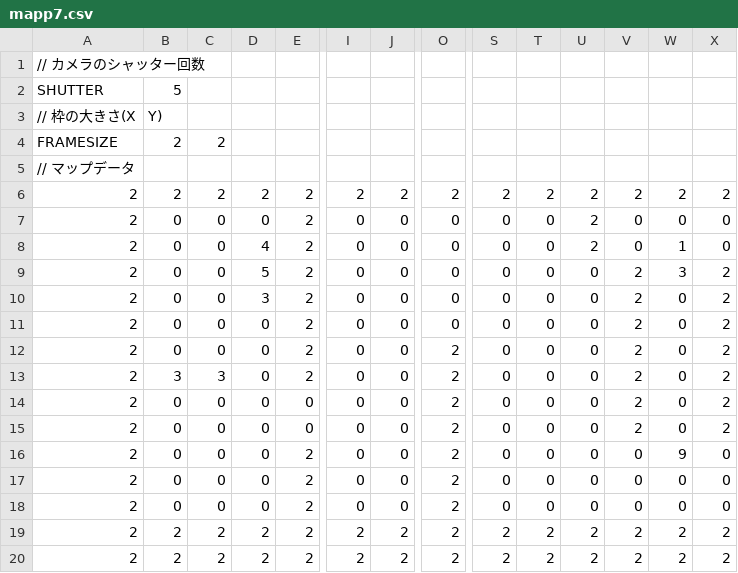
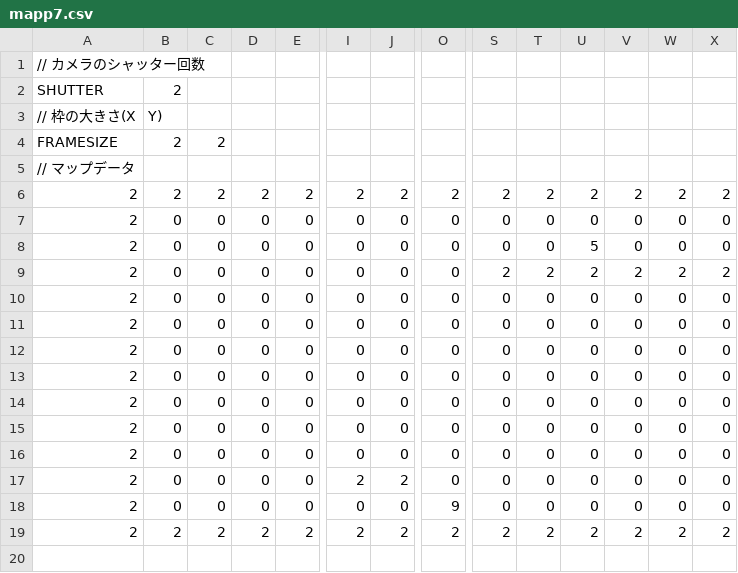
Before and after one commit to arakakisora/TD3_L3, a CSV file: MapData/mapp7.csv, drawn as a sheet; only a part is shown, gaps mark what is left out; rows hold the shown columns only; the diff covers the shown part only; the diff names each change by its address in the sheet, - before the commit and + after, or states it on an @@ line.

```diff
--- a/MapData/mapp7.csv
+++ b/MapData/mapp7.csv
-B2: 5
+B2: 2
-E7:E13: 2
+E7:E13: 0
-U7: 2
+U7: 0
-D8: 4
+D8: 0
-U8: 2
+U8: 5
-W8: 1
+W8: 0
-D9: 5
+D9: 0
-S9: 0
+S9: 2
-T9: 0
+T9: 2
-U9: 0
+U9: 2
-W9: 3
+W9: 2
-D10: 3
+D10: 0
-V10:V15: 2
+V10:V15: 0
-X10:X15: 2
+X10:X15: 0
-O12:O17: 2
+O12:O17: 0
-B13: 3
+B13: 0
-C13: 3
+C13: 0
-E16:E18: 2
+E16:E18: 0
-W16: 9
+W16: 0
-I17: 0
+I17: 2
-J17: 0
+J17: 2
-O18: 2
+O18: 9
-row 19: 2 | 2 | 2 | 2 | 2 | 2 | 2 | 2 | 2 | 2 | 2 | 2 | 2 | 2
```
Also changed, not shown: 3 edited cells elsewhere in this file, MapData/mapp11.csv, MapData/mapp6.csv, 9 other files.
